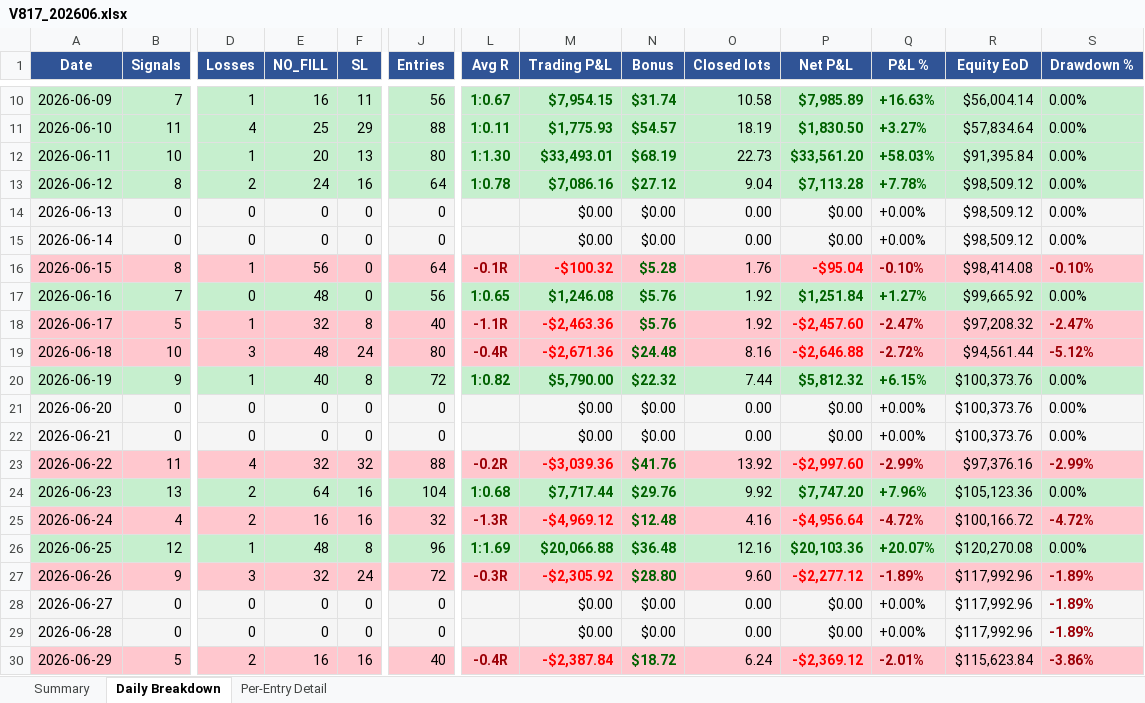
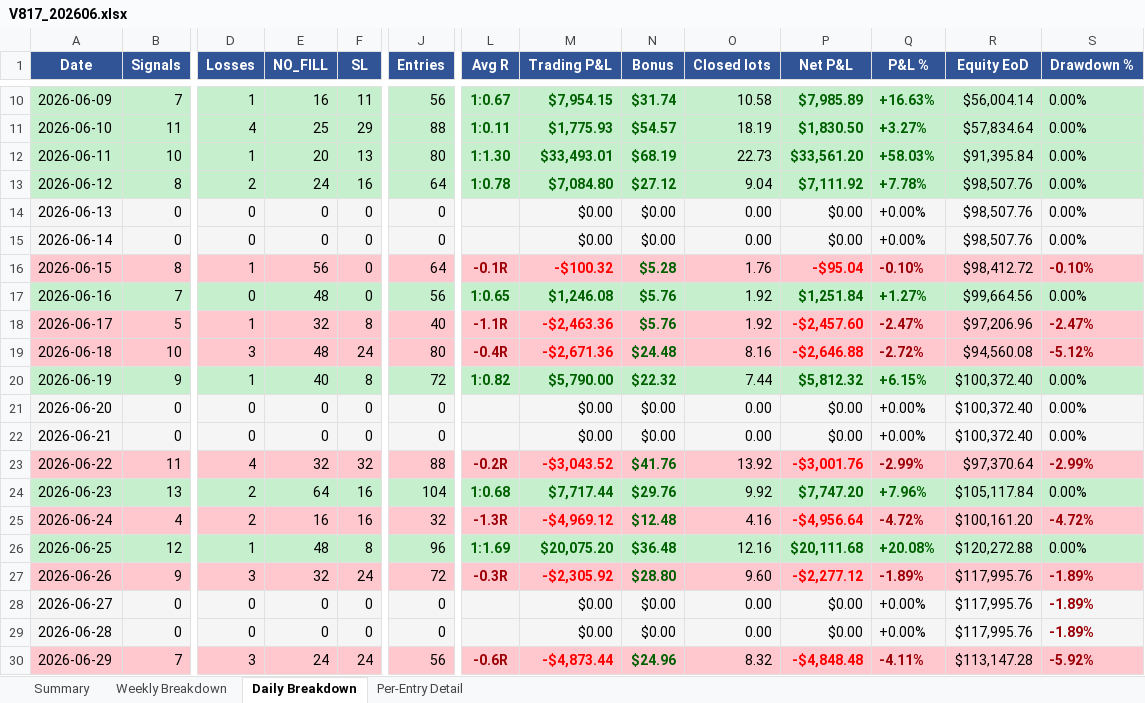
Before and after one commit to furqonajiy/gd-bt, an Excel workbook: reports/V817_202606.xlsx, sheet Daily Breakdown, drawn as a sheet; only a part is shown, gaps mark what is left out; values as stored, in another font and other column widths than the file's, no borders; the diff names each change by its address in the sheet, - before the commit and + after, or states it on an @@ line.

```diff
--- a/reports/V817_202606.xlsx (sheet Daily Breakdown)
+++ b/reports/V817_202606.xlsx (sheet Daily Breakdown)
+sheet tab: Weekly Breakdown
-M13 (Trading P&L): $7,086.16
+M13 (Trading P&L): $7,084.80
-P13 (Net P&L): $7,113.28
+P13 (Net P&L): $7,111.92
-R13:R15 (Equity EoD): $98,509.12
+R13:R15 (Equity EoD): $98,507.76
-R16 (Equity EoD): $98,414.08
+R16 (Equity EoD): $98,412.72
-R17 (Equity EoD): $99,665.92
+R17 (Equity EoD): $99,664.56
-R18 (Equity EoD): $97,208.32
+R18 (Equity EoD): $97,206.96
-R19 (Equity EoD): $94,561.44
+R19 (Equity EoD): $94,560.08
-R20:R22 (Equity EoD): $100,373.76
+R20:R22 (Equity EoD): $100,372.40
-M23 (Trading P&L): -$3,039.36
+M23 (Trading P&L): -$3,043.52
-P23 (Net P&L): -$2,997.60
+P23 (Net P&L): -$3,001.76
-R23 (Equity EoD): $97,376.16
+R23 (Equity EoD): $97,370.64
-R24 (Equity EoD): $105,123.36
+R24 (Equity EoD): $105,117.84
-R25 (Equity EoD): $100,166.72
+R25 (Equity EoD): $100,161.20
-M26 (Trading P&L): $20,066.88
+M26 (Trading P&L): $20,075.20
-P26 (Net P&L): $20,103.36
+P26 (Net P&L): $20,111.68
-Q26 (P&L %): +20.07%
+Q26 (P&L %): +20.08%
-R26 (Equity EoD): $120,270.08
+R26 (Equity EoD): $120,272.88
-R27:R29 (Equity EoD): $117,992.96
+R27:R29 (Equity EoD): $117,995.76
-B30 (Signals): 5
+B30 (Signals): 7
-D30 (Losses): 2
+D30 (Losses): 3
-E30 (NO_FILL): 16
+E30 (NO_FILL): 24
-F30 (SL): 16
+F30 (SL): 24
-J30 (Entries): 40
+J30 (Entries): 56
-L30 (Avg R): -0.4R
+L30 (Avg R): -0.6R
-M30 (Trading P&L): -$2,387.84
+M30 (Trading P&L): -$4,873.44
-N30 (Bonus): $18.72
+N30 (Bonus): $24.96
-O30 (Closed lots): 6.24
+O30 (Closed lots): 8.32
-P30 (Net P&L): -$2,369.12
+P30 (Net P&L): -$4,848.48
-Q30 (P&L %): -2.01%
+Q30 (P&L %): -4.11%
-R30 (Equity EoD): $115,623.84
+R30 (Equity EoD): $113,147.28
-S30 (Drawdown %): -3.86%
+S30 (Drawdown %): -5.92%
```
Also changed, not shown: sheet Per-Entry Detail, sheet Summary, 2 other files.
